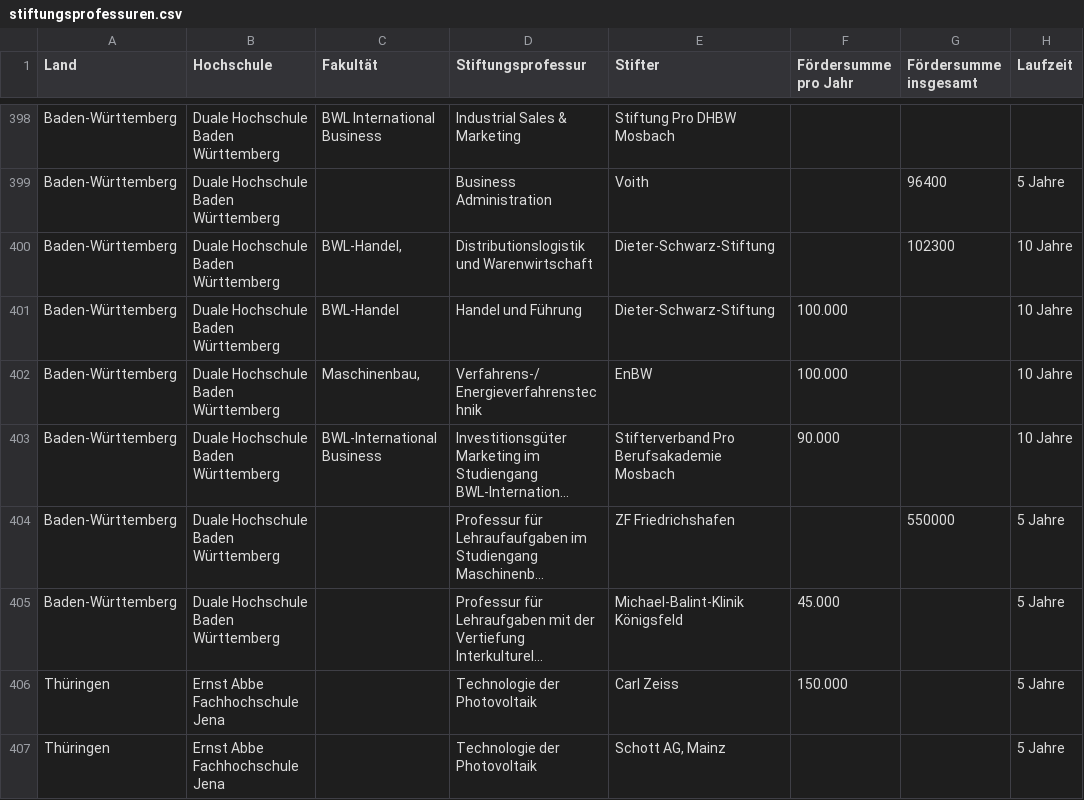
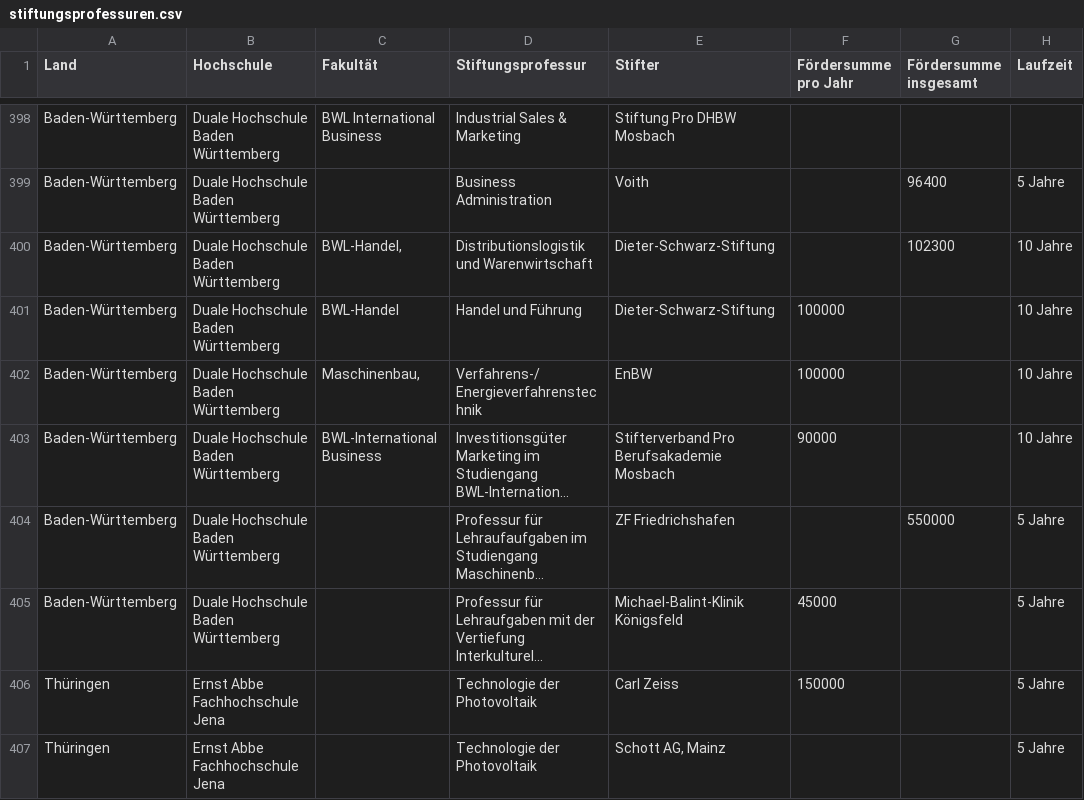
Before and after one commit to netAction/hochschulwatch, a CSV file: import/daten/vorlagen-in-csv/stiftungsprofessuren.csv, drawn as a sheet; only a part is shown, gaps mark what is left out; long unchanged cells end in …; the diff covers the shown part only; the diff names each change by its address in the sheet, - before the commit and + after, or states it on an @@ line.

```diff
--- a/import/daten/vorlagen-in-csv/stiftungsprofessuren.csv
+++ b/import/daten/vorlagen-in-csv/stiftungsprofessuren.csv
-F401:F402 (Fördersumme pro Jahr): 100.000
+F401:F402 (Fördersumme pro Jahr): 100000
-F403 (Fördersumme pro Jahr): 90.000
+F403 (Fördersumme pro Jahr): 90000
-F405 (Fördersumme pro Jahr): 45.000
+F405 (Fördersumme pro Jahr): 45000
-F406 (Fördersumme pro Jahr): 150.000
+F406 (Fördersumme pro Jahr): 150000
```
Also changed, not shown: 150 edited cells elsewhere in this file, import/daten/vorlagen-in-csv/foerderer.csv.
